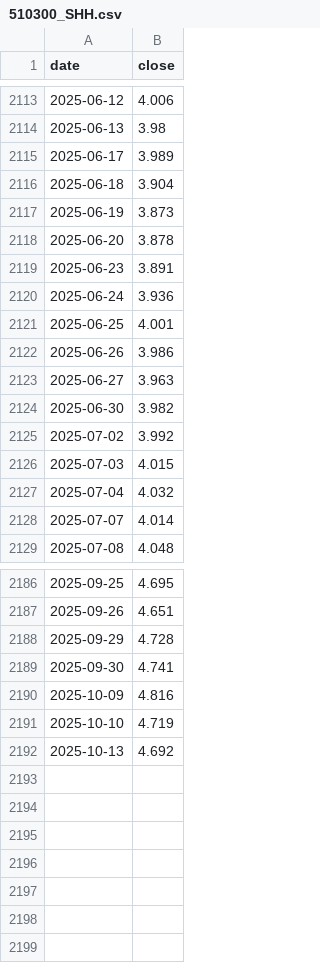
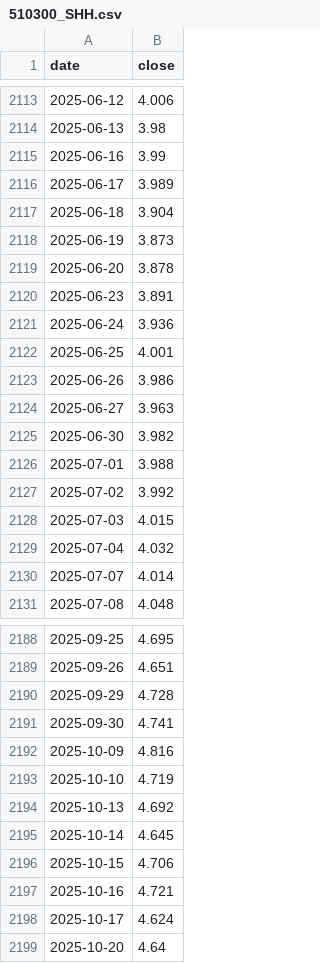
Before and after one commit to HYwooo/hepanportfolio, a CSV file: data_cache/510300_SHH.csv, drawn as a sheet; only a part is shown, gaps mark what is left out.

Commit message:
feat: update stock data and metrics with latest values
- Update multiple stock CSV files with latest closing prices
- Replace placeholder API key with actual Alpha Vantage key
- Refresh portfolio metrics and chart data with new calculations
- Update lastUpdated timestamp in data.json

```diff
--- a/data_cache/510300_SHH.csv
+++ b/data_cache/510300_SHH.csv
@@ -2114,2 +2114,3 @@ date,close
 2025-06-13,3.98
+2025-06-16,3.99
 2025-06-17,3.989
@@ -2124,2 +2125,3 @@ date,close
 2025-06-30,3.982
+2025-07-01,3.988
 2025-07-02,3.992
@@ -2192 +2194,6 @@ date,close
 2025-10-13,4.692
+2025-10-14,4.645
+2025-10-15,4.706
+2025-10-16,4.721
+2025-10-17,4.624
+2025-10-20,4.64
```
Also changed, not shown: data_cache/159649_SHZ.csv, data_cache/513110_SHH.csv, 5 other files.
